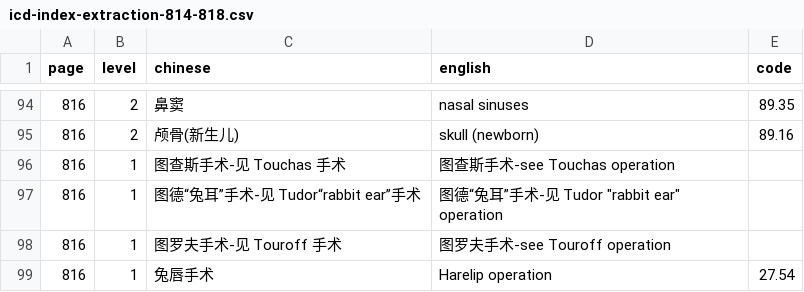
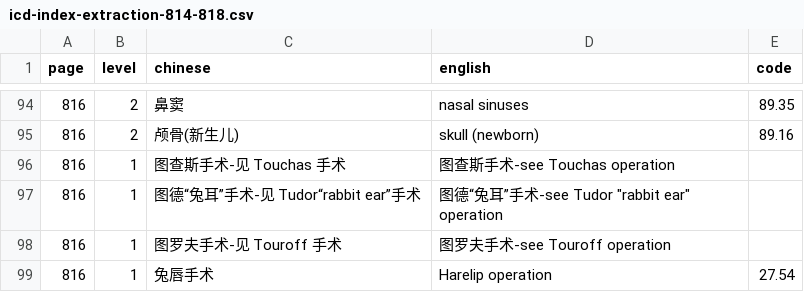
Before and after one commit to qweaszxcdf/icd9cm3-index, a CSV file: icd-index-extraction-814-818.csv, drawn as a sheet; only a part is shown, gaps mark what is left out.

Commit message:
Fix Tudor cross-reference English text

```diff
--- a/icd-index-extraction-814-818.csv
+++ b/icd-index-extraction-814-818.csv
@@ -96,3 +96,3 @@ page,level,chinese,english,code
 816,1,"图查斯手术-见 Touchas 手术","图查斯手术-see Touchas operation",
-816,1,"图德“兔耳”手术-见 Tudor“rabbit ear”手术","图德“兔耳”手术-见 Tudor ""rabbit ear"" operation",
+816,1,"图德“兔耳”手术-见 Tudor“rabbit ear”手术","图德“兔耳”手术-see Tudor ""rabbit ear"" operation",
 816,1,"图罗夫手术-见 Touroff 手术","图罗夫手术-see Touroff operation",
```
